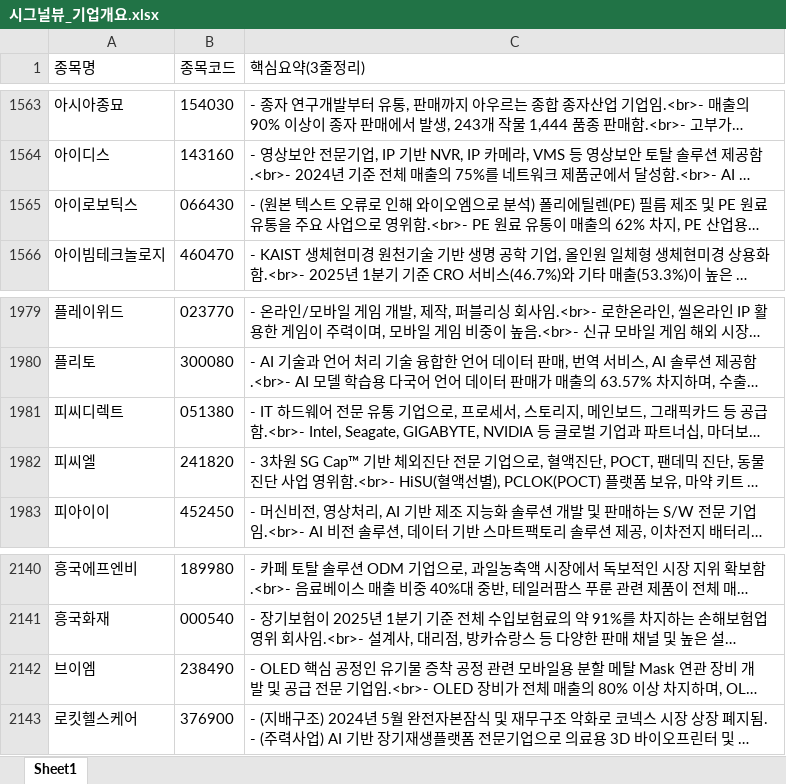
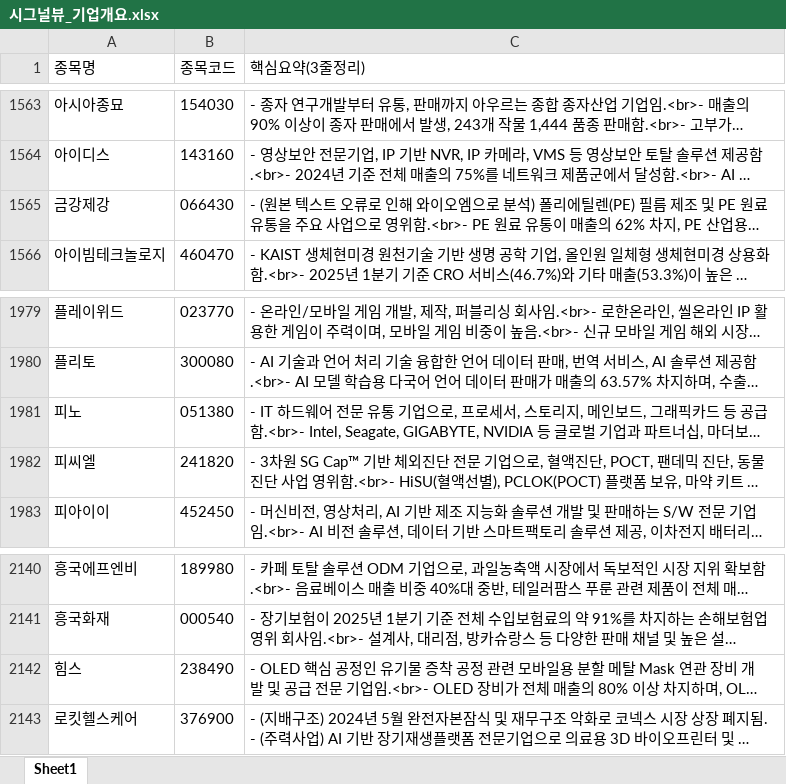
Before and after one commit to office4867-boop/Sang1000-bot, an Excel workbook: 시그널뷰_기업개요.xlsx, sheet Sheet1, drawn as a sheet; only a part is shown, gaps mark what is left out; long unchanged cells end in …; values as stored, in another font and other column widths than the file's, no borders; the diff covers the shown part only; the diff names each change by its address in the sheet, - before the commit and + after, or states it on an @@ line.

```diff
--- a/시그널뷰_기업개요.xlsx (sheet Sheet1)
+++ b/시그널뷰_기업개요.xlsx (sheet Sheet1)
-A1565 (종목명): 아이로보틱스
+A1565 (종목명): 금강제강
-A1981 (종목명): 피씨디렉트
+A1981 (종목명): 피노
-A2142 (종목명): 브이엠
+A2142 (종목명): 힘스
```
Also changed, not shown: 5 edited cells elsewhere in this sheet, 시그널뷰_관련테마.xlsx, 시그널뷰_테마별 기업개요.xlsx, 5 other files.
